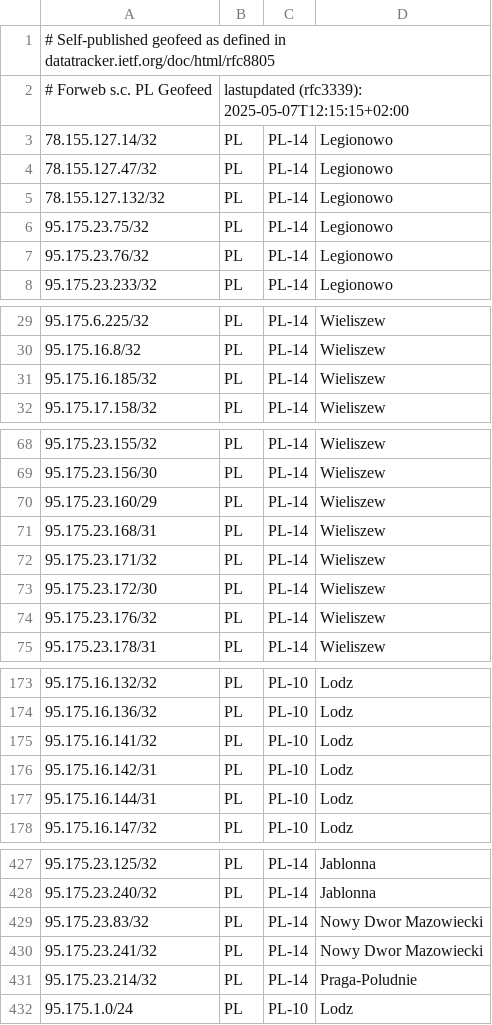
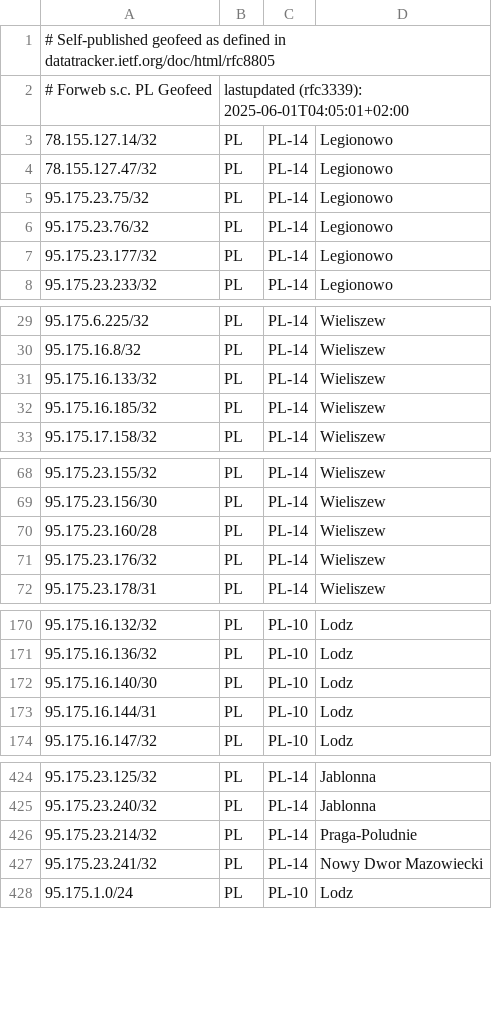
Before and after one commit to forwebpl/geofeed, a CSV file: geofeed.csv, drawn as a sheet; only a part is shown, gaps mark what is left out; the diff covers the shown part only.

Commit message:
updated

```diff
--- a/geofeed.csv
+++ b/geofeed.csv
@@ -1,8 +1,8 @@
 # Self-published geofeed as defined in datatracker.ietf.org/doc/html/rfc8805
-# Forweb s.c. PL Geofeed,lastupdated (rfc3339): 2025-05-07T12:15:15+02:00
+# Forweb s.c. PL Geofeed,lastupdated (rfc3339): 2025-06-01T04:05:01+02:00
 78.155.127.14/32,PL,PL-14,Legionowo,
 78.155.127.47/32,PL,PL-14,Legionowo,
-78.155.127.132/32,PL,PL-14,Legionowo,
 95.175.23.75/32,PL,PL-14,Legionowo,
 95.175.23.76/32,PL,PL-14,Legionowo,
+95.175.23.177/32,PL,PL-14,Legionowo,
 95.175.23.233/32,PL,PL-14,Legionowo,
@@ -30,2 +30,3 @@
 95.175.16.8/32,PL,PL-14,Wieliszew,
+95.175.16.133/32,PL,PL-14,Wieliszew,
 95.175.16.185/32,PL,PL-14,Wieliszew,
@@ -69,6 +69,3 @@
 95.175.23.156/30,PL,PL-14,Wieliszew,
-95.175.23.160/29,PL,PL-14,Wieliszew,
-95.175.23.168/31,PL,PL-14,Wieliszew,
-95.175.23.171/32,PL,PL-14,Wieliszew,
-95.175.23.172/30,PL,PL-14,Wieliszew,
+95.175.23.160/28,PL,PL-14,Wieliszew,
 95.175.23.176/32,PL,PL-14,Wieliszew,
@@ -174,4 +171,3 @@
 95.175.16.136/32,PL,PL-10,Lodz,
-95.175.16.141/32,PL,PL-10,Lodz,
-95.175.16.142/31,PL,PL-10,Lodz,
+95.175.16.140/30,PL,PL-10,Lodz,
 95.175.16.144/31,PL,PL-10,Lodz,
@@ -428,5 +425,4 @@
 95.175.23.240/32,PL,PL-14,Jablonna,
-95.175.23.83/32,PL,PL-14,Nowy Dwor Mazowiecki,
+95.175.23.214/32,PL,PL-14,Praga-Poludnie,
 95.175.23.241/32,PL,PL-14,Nowy Dwor Mazowiecki,
-95.175.23.214/32,PL,PL-14,Praga-Poludnie,
 95.175.1.0/24,PL,PL-10,Lodz,
```
Also changed, not shown: 1 added row, 1 removed row and 1 edited cell elsewhere in this file.
